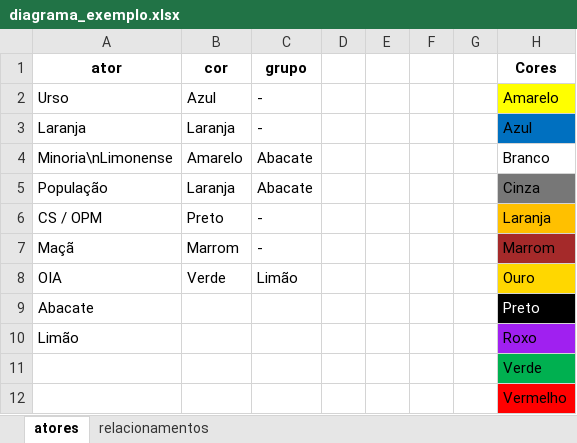
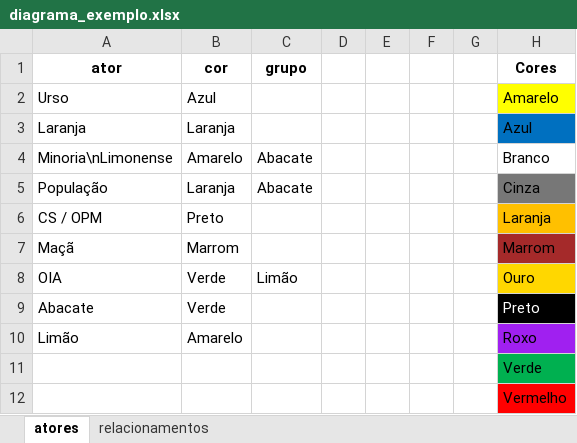
Before and after one commit to lcoandrade/relationshipdiagram, an Excel workbook: diagrama_exemplo.xlsx, sheet atores, drawn as a sheet; values as stored, in another font and other column widths than the file's, no borders; the diff names each change by its address in the sheet, - before the commit and + after, or states it on an @@ line.

Commit message:
Cores para grupos
 * Adicionada a capacidade de colorir grupos (default continua sendo branco)
* Removido a necessidade de definir o grupo '-'
* Removido a obrigatoriedade de definir cores de atores (Default branco)

```diff
--- a/diagrama_exemplo.xlsx (sheet atores)
+++ b/diagrama_exemplo.xlsx (sheet atores)
-C2:C3 (grupo): -
+C2:C3 (grupo): (empty)
-C6:C7 (grupo): -
+C6:C7 (grupo): (empty)
-B9 (cor): (empty)
+B9 (cor): Verde
-B10 (cor): (empty)
+B10 (cor): Amarelo
```
Also changed, not shown: atores_relacoes.xlsx, 3 other files.
